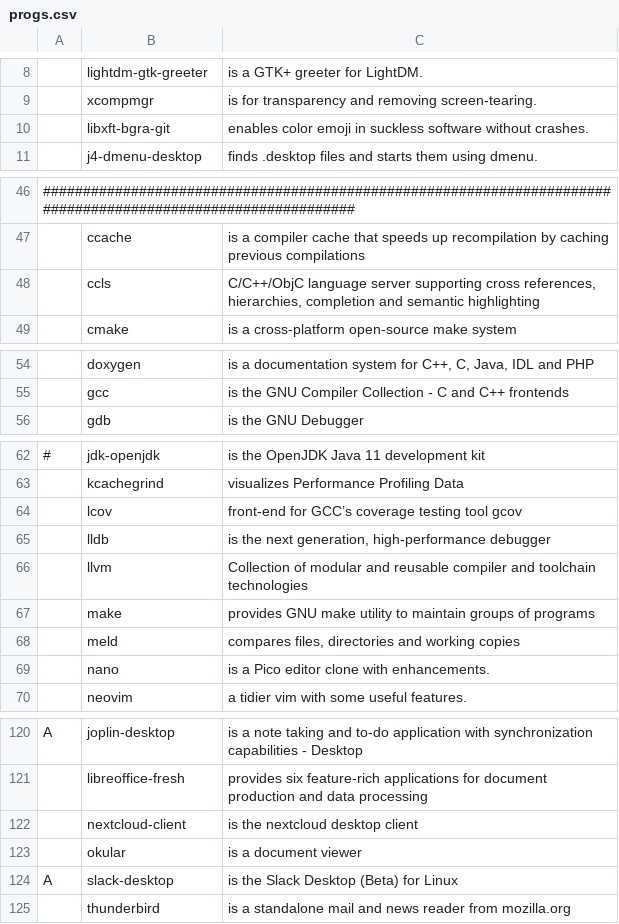
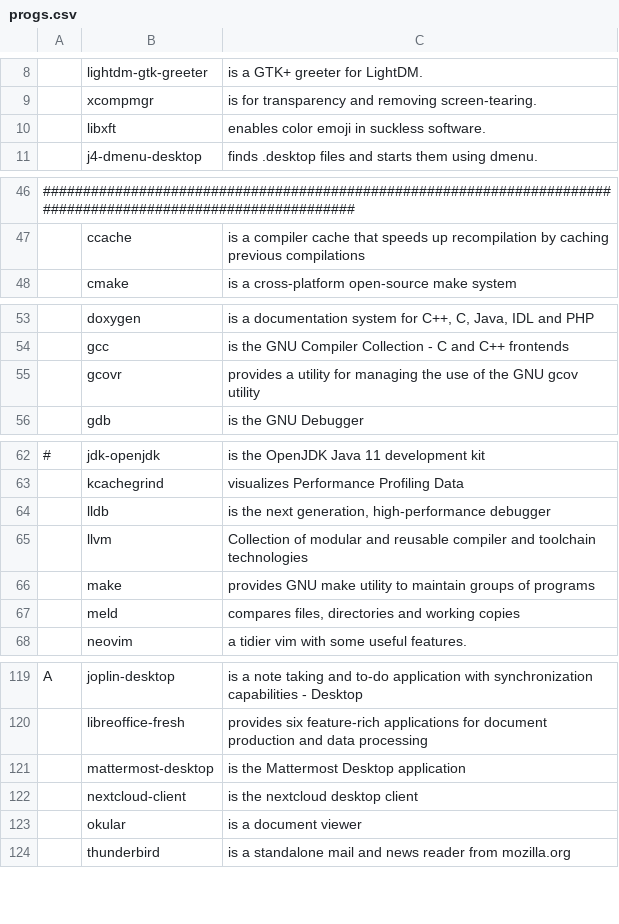
Before and after one commit to ToppDev/TALIS, a CSV file: progs.csv, drawn as a sheet; only a part is shown, gaps mark what is left out; removed rows and columns are numbered as before the commit, all else as after; the diff covers the shown part only; the diff names each change by its address in the sheet, - before the commit and + after, or states it on an @@ line.

```diff
--- a/progs.csv
+++ b/progs.csv
-row 10:  | libxft-bgra-git | enables color emoji in suckless software without crashes.
+row 10:  | libxft | enables color emoji in suckless software.
-row 48:  | ccls | C/C++/ObjC language server supporting cross references, hierarchies, completion and semantic highlighting
+row 55:  | gcovr | provides a utility for managing the use of the GNU gcov utility
-row 64:  | lcov | front-end for GCC’s coverage testing tool gcov
-row 69:  | nano | is a Pico editor clone with enhancements.
+row 121:  | mattermost-desktop | is the Mattermost Desktop application
-row 124: A | slack-desktop | is the Slack Desktop (Beta) for Linux
```
Also changed, not shown: 1 added row elsewhere in this file, 3 other files.
